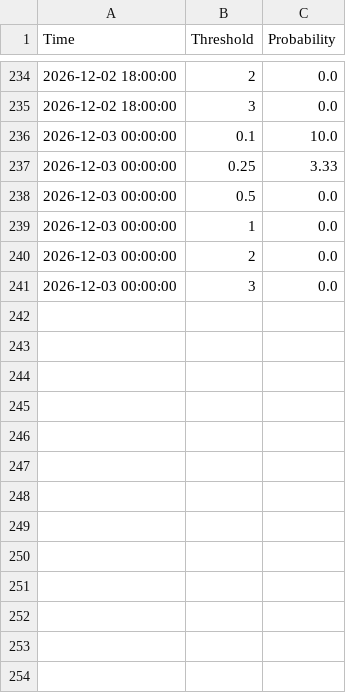
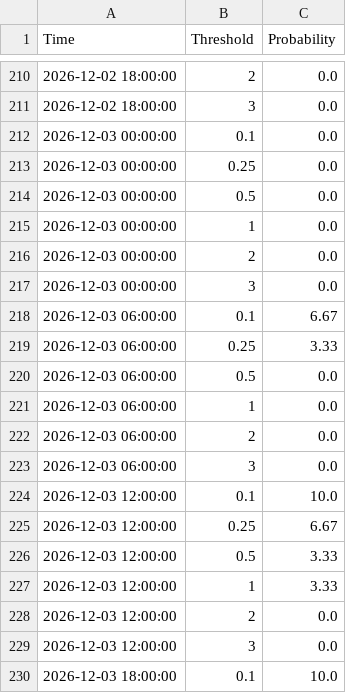
Before and after one commit to makensweather/probability_thresholds, a CSV file: jerry_adams_tpprobs_timeseries.csv, drawn as a sheet; only a part is shown, gaps mark what is left out; the diff covers the shown part only.

Commit message:
Update jerry_adams_tpprobs_timeseries.csv

```diff
--- a/jerry_adams_tpprobs_timeseries.csv
+++ b/jerry_adams_tpprobs_timeseries.csv
@@ -235,4 +211,4 @@ Time,Threshold,Probability
 2026-12-02 18:00:00,3,0.0
-2026-12-03 00:00:00,0.1,10.0
-2026-12-03 00:00:00,0.25,3.33
+2026-12-03 00:00:00,0.1,0.0
+2026-12-03 00:00:00,0.25,0.0
 2026-12-03 00:00:00,0.5,0.0
@@ -241 +217,14 @@ Time,Threshold,Probability
 2026-12-03 00:00:00,3,0.0
+2026-12-03 06:00:00,0.1,6.67
+2026-12-03 06:00:00,0.25,3.33
+2026-12-03 06:00:00,0.5,0.0
+2026-12-03 06:00:00,1,0.0
+2026-12-03 06:00:00,2,0.0
+2026-12-03 06:00:00,3,0.0
+2026-12-03 12:00:00,0.1,10.0
+2026-12-03 12:00:00,0.25,6.67
+2026-12-03 12:00:00,0.5,3.33
+2026-12-03 12:00:00,1,3.33
+2026-12-03 12:00:00,2,0.0
+2026-12-03 12:00:00,3,0.0
+2026-12-03 18:00:00,0.1,10.0
```
Also changed, not shown: 11 added rows, 24 removed rows and 18 edited cells elsewhere in this file.
